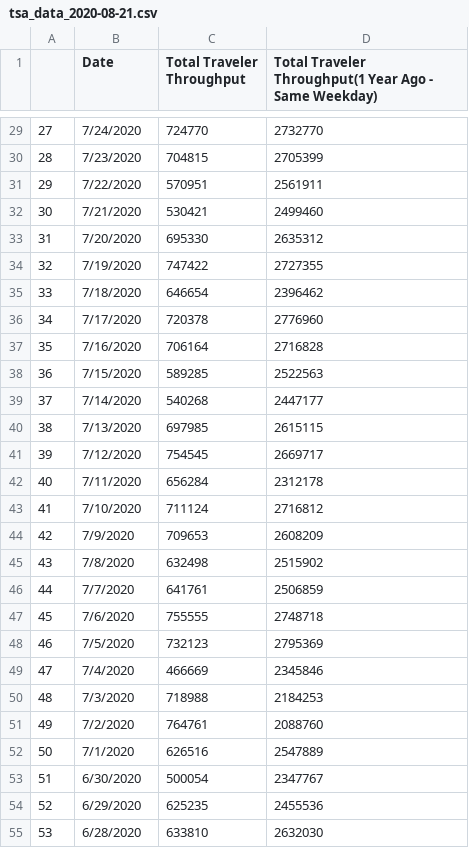
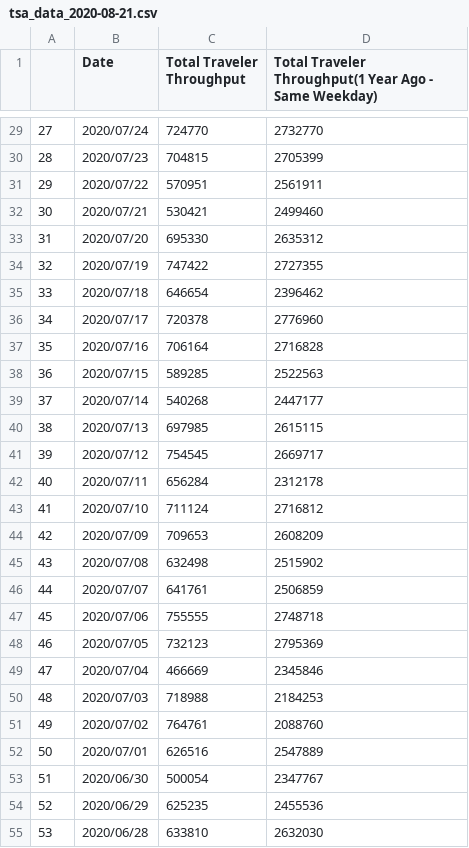
Before and after one commit to marieleme/covid-impact-on-aviation-and-air-quality, a CSV file: tsa_data/tsa_data_2020-08-21.csv, drawn as a sheet; only a part is shown, gaps mark what is left out; the diff covers the shown part only.

Commit message:
:airplane: update date formatting

```diff
--- a/tsa_data/tsa_data_2020-08-21.csv
+++ b/tsa_data/tsa_data_2020-08-21.csv
@@ -29,27 +29,27 @@
-27,7/24/2020,724770,2732770
-28,7/23/2020,704815,2705399
-29,7/22/2020,570951,2561911
-30,7/21/2020,530421,2499460
-31,7/20/2020,695330,2635312
-32,7/19/2020,747422,2727355
-33,7/18/2020,646654,2396462
-34,7/17/2020,720378,2776960
-35,7/16/2020,706164,2716828
-36,7/15/2020,589285,2522563
-37,7/14/2020,540268,2447177
-38,7/13/2020,697985,2615115
-39,7/12/2020,754545,2669717
-40,7/11/2020,656284,2312178
-41,7/10/2020,711124,2716812
-42,7/9/2020,709653,2608209
-43,7/8/2020,632498,2515902
-44,7/7/2020,641761,2506859
-45,7/6/2020,755555,2748718
-46,7/5/2020,732123,2795369
-47,7/4/2020,466669,2345846
-48,7/3/2020,718988,2184253
-49,7/2/2020,764761,2088760
-50,7/1/2020,626516,2547889
-51,6/30/2020,500054,2347767
-52,6/29/2020,625235,2455536
-53,6/28/2020,633810,2632030
+27,2020/07/24,724770,2732770
+28,2020/07/23,704815,2705399
+29,2020/07/22,570951,2561911
+30,2020/07/21,530421,2499460
+31,2020/07/20,695330,2635312
+32,2020/07/19,747422,2727355
+33,2020/07/18,646654,2396462
+34,2020/07/17,720378,2776960
+35,2020/07/16,706164,2716828
+36,2020/07/15,589285,2522563
+37,2020/07/14,540268,2447177
+38,2020/07/13,697985,2615115
+39,2020/07/12,754545,2669717
+40,2020/07/11,656284,2312178
+41,2020/07/10,711124,2716812
+42,2020/07/09,709653,2608209
+43,2020/07/08,632498,2515902
+44,2020/07/07,641761,2506859
+45,2020/07/06,755555,2748718
+46,2020/07/05,732123,2795369
+47,2020/07/04,466669,2345846
+48,2020/07/03,718988,2184253
+49,2020/07/02,764761,2088760
+50,2020/07/01,626516,2547889
+51,2020/06/30,500054,2347767
+52,2020/06/29,625235,2455536
+53,2020/06/28,633810,2632030
```
Also changed, not shown: 146 edited cells elsewhere in this file, 1 other file.
